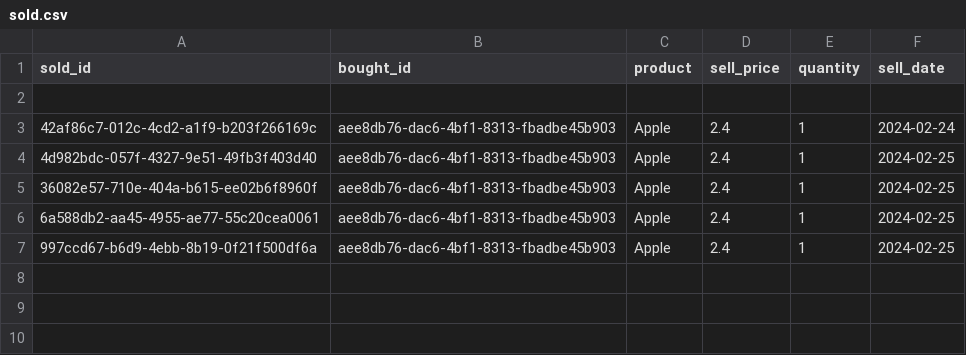
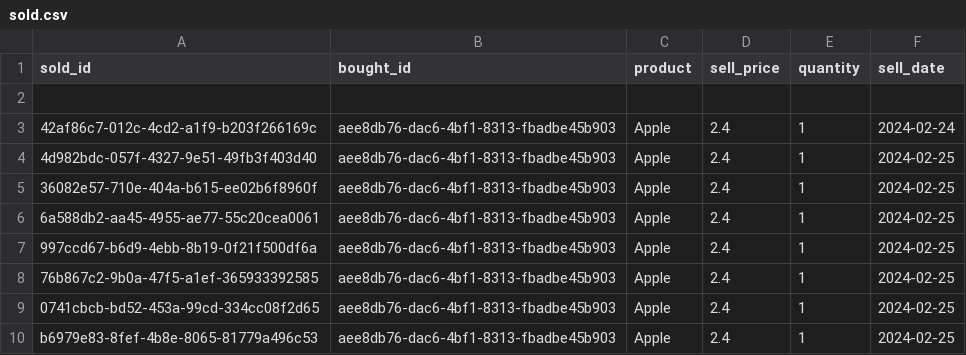
Before and after one commit to XML3/superpy, a CSV file: superpy/sold.csv, drawn as a sheet; the diff names each change by its address in the sheet, - before the commit and + after, or states it on an @@ line.

Commit message:
testing

```diff
--- a/superpy/sold.csv
+++ b/superpy/sold.csv
+row 8: 76b867c2-9b0a-47f5-a1ef-365933392585 | aee8db76-dac6-4bf1-8313-fbadbe45b903 | Apple | 2.4 | 1 | 2024-02-25
+row 9: 0741cbcb-bd52-453a-99cd-334cc08f2d65 | aee8db76-dac6-4bf1-8313-fbadbe45b903 | Apple | 2.4 | 1 | 2024-02-25
+row 10: b6979e83-8fef-4b8e-8065-81779a496c53 | aee8db76-dac6-4bf1-8313-fbadbe45b903 | Apple | 2.4 | 1 | 2024-02-25
```
